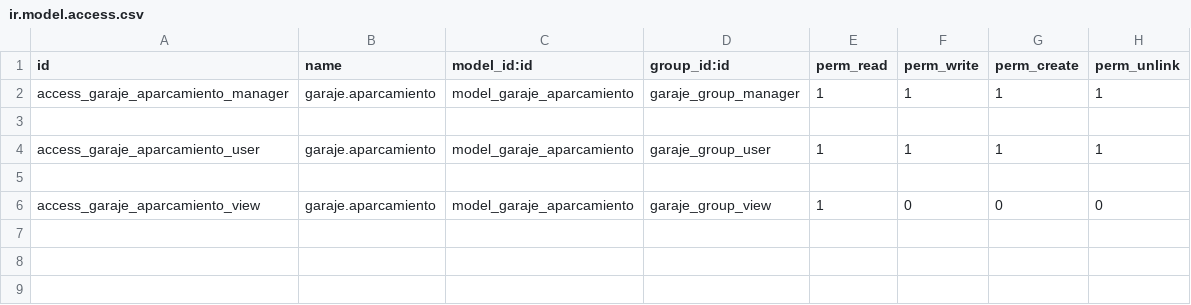
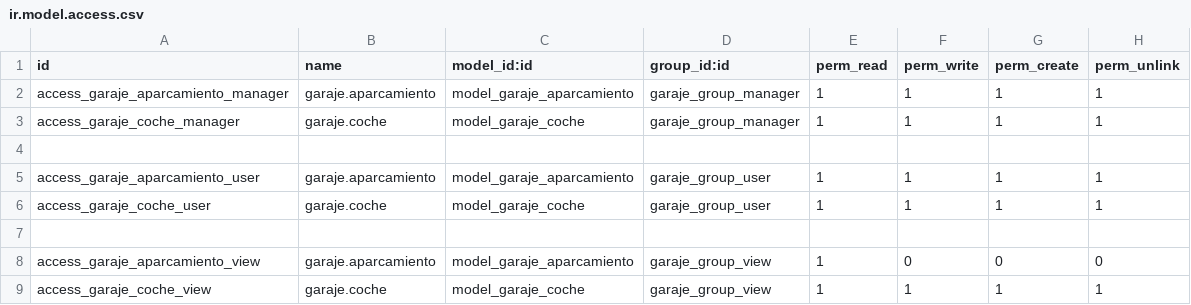
Before and after one commit to leobozzi/Prueba, a CSV file: garaje/security/ir.model.access.csv, drawn as a sheet; the diff names each change by its address in the sheet, - before the commit and + after, or states it on an @@ line.

Commit message:
Update ir.model.access.csv

```diff
--- a/garaje/security/ir.model.access.csv
+++ b/garaje/security/ir.model.access.csv
+row 3: access_garaje_coche_manager | garaje.coche | model_garaje_coche | garaje_group_manager | 1 | 1 | 1 | 1
+row 6: access_garaje_coche_user | garaje.coche | model_garaje_coche | garaje_group_user | 1 | 1 | 1 | 1
+row 9: access_garaje_coche_view | garaje.coche | model_garaje_coche | garaje_group_view | 1 | 1 | 1 | 1
```
